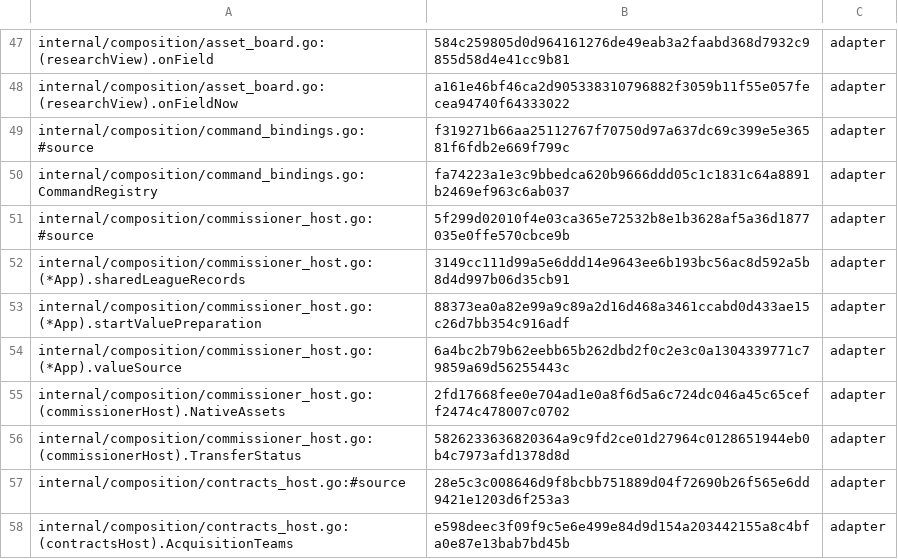
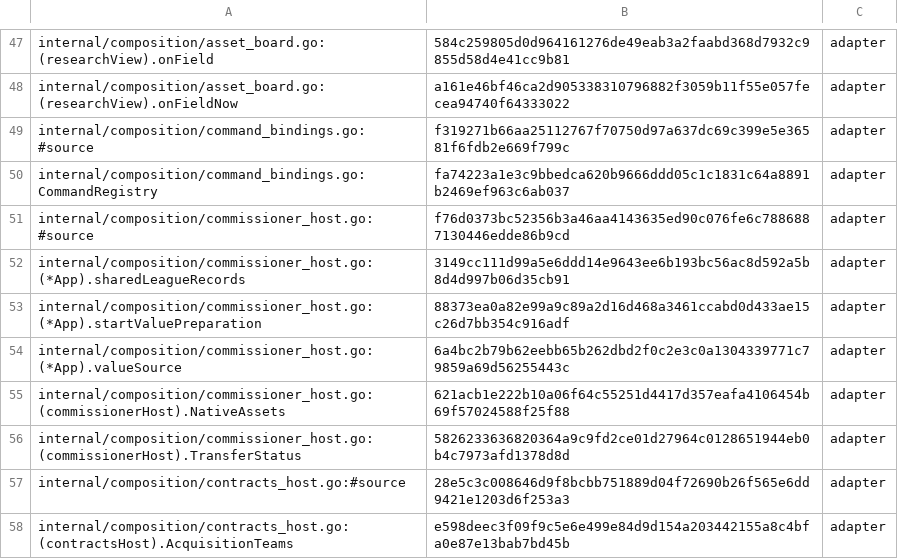
Before and after one commit to secureprospective/TheWarRoom, a TSV file: docs/architecture/boundary-adapters.tsv, drawn as a sheet; only a part is shown, gaps mark what is left out.

```diff
--- a/docs/architecture/boundary-adapters.tsv
+++ b/docs/architecture/boundary-adapters.tsv
@@ -50,3 +50,3 @@ internal/composition/command_bindings.go:#source	f319271b66aa25112767f70750d97a6
 internal/composition/command_bindings.go:CommandRegistry	fa74223a1e3c9bbedca620b9666ddd05c1c1831c64a8891b2469ef963c6ab037	adapter
-internal/composition/commissioner_host.go:#source	5f299d02010f4e03ca365e72532b8e1b3628af5a36d1877035e0ffe570cbce9b	adapter
+internal/composition/commissioner_host.go:#source	f76d0373bc52356b3a46aa4143635ed90c076fe6c7886887130446edde86b9cd	adapter
 internal/composition/commissioner_host.go:(*App).sharedLeagueRecords	3149cc111d99a5e6ddd14e9643ee6b193bc56ac8d592a5b8d4d997b06d35cb91	adapter
@@ -54,3 +54,3 @@ internal/composition/commissioner_host.go:(*App).startValuePreparation	88373ea0a
 internal/composition/commissioner_host.go:(*App).valueSource	6a4bc2b79b62eebb65b262dbd2f0c2e3c0a1304339771c79859a69d56255443c	adapter
-internal/composition/commissioner_host.go:(commissionerHost).NativeAssets	2fd17668fee0e704ad1e0a8f6d5a6c724dc046a45c65ceff2474c478007c0702	adapter
+internal/composition/commissioner_host.go:(commissionerHost).NativeAssets	621acb1e222b10a06f64c55251d4417d357eafa4106454b69f57024588f25f88	adapter
 internal/composition/commissioner_host.go:(commissionerHost).TransferStatus	5826233636820364a9c9fd2ce01d27964c0128651944eb0b4c7973afd1378d8d	adapter
```
Also changed, not shown: 1 other file.
